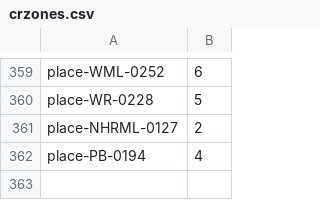
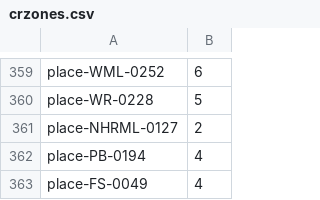
Before and after one commit to mbta/dotcom, a CSV file: apps/zones/priv/crzones.csv, drawn as a sheet; only a part is shown, gaps mark what is left out.

Commit message:
make Foxboro zone 4, determine if trip is pilot interzone fare
- Changes most results to be zone/interzone 4 instead of :foxboro
- Send trip data (name) to base_fare to determine exceptions
- If exception, force interzone fare (zone 1) instead of zone 1a

```diff
--- a/apps/zones/priv/crzones.csv
+++ b/apps/zones/priv/crzones.csv
@@ -362 +362,2 @@ place-NHRML-0127,2
 place-PB-0194,4
+place-FS-0049,4
```
Also changed, not shown: 3 other files.
